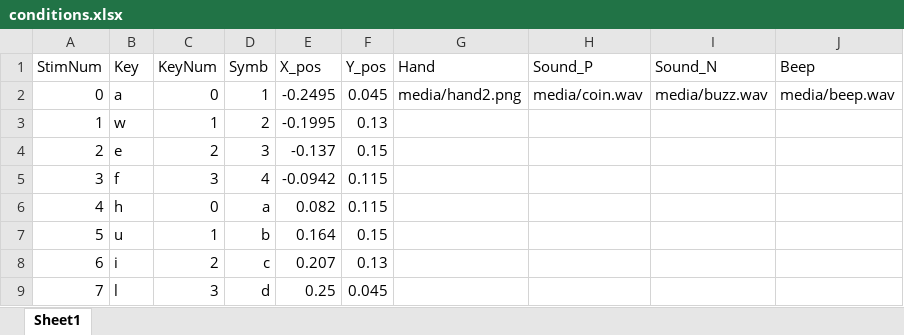
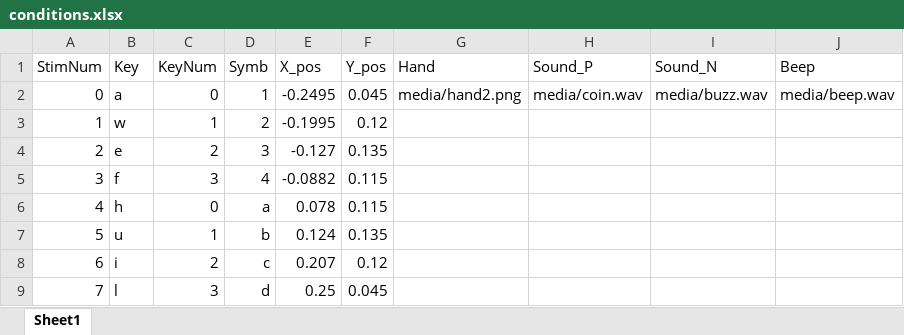
Before and after one commit to YueDu-Science/AVMA_Size, an Excel workbook: conditions.xlsx, sheet Sheet1, drawn as a sheet; values as stored, in another font and other column widths than the file's, no borders; the diff names each change by its address in the sheet, - before the commit and + after, or states it on an @@ line.

Commit message:
'condition'

```diff
--- a/conditions.xlsx (sheet Sheet1)
+++ b/conditions.xlsx (sheet Sheet1)
-F3 (Y_pos): 0.13
+F3 (Y_pos): 0.12
-E4 (X_pos): -0.137
+E4 (X_pos): -0.127
-F4 (Y_pos): 0.15
+F4 (Y_pos): 0.135
-E5 (X_pos): -0.0942
+E5 (X_pos): -0.0882
-E6 (X_pos): 0.082
+E6 (X_pos): 0.078
-E7 (X_pos): 0.164
+E7 (X_pos): 0.124
-F7 (Y_pos): 0.15
+F7 (Y_pos): 0.135
-F8 (Y_pos): 0.13
+F8 (Y_pos): 0.12
```
Also changed, not shown: 1 other file.
